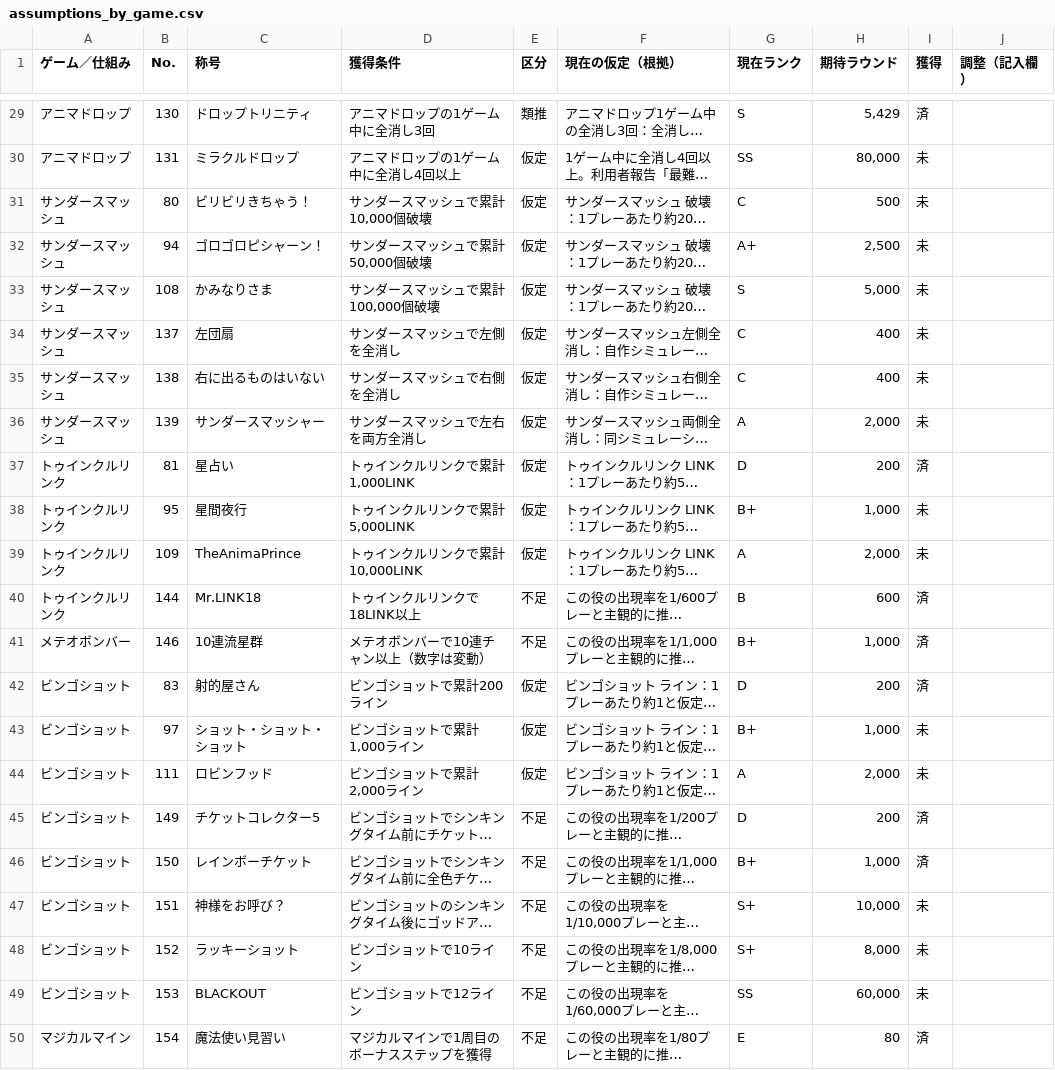
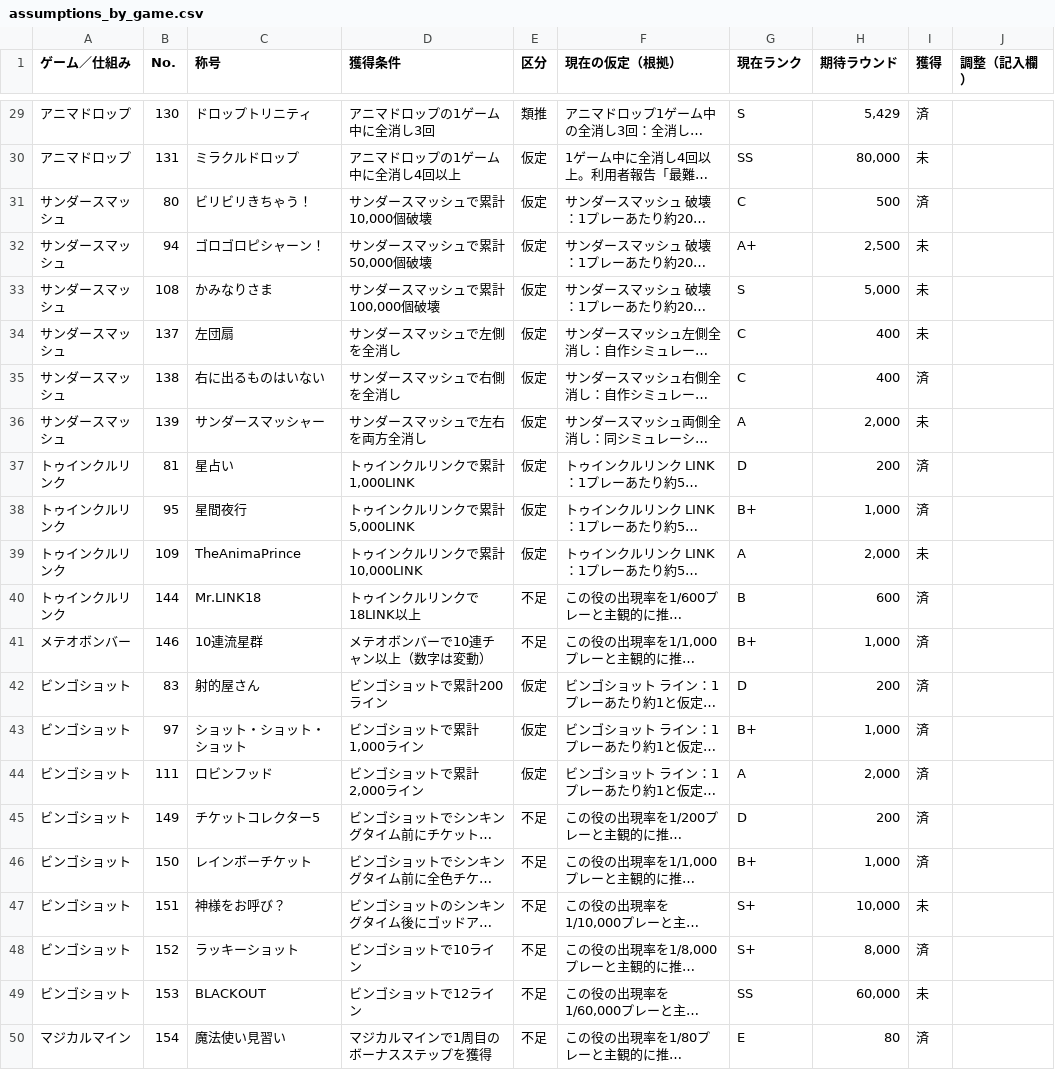
Before and after one commit to kurageBEAM/animalotta-title-atlas, a CSV file: research/assumptions_by_game.csv, drawn as a sheet; only a part is shown, gaps mark what is left out; long unchanged cells end in …; the diff covers the shown part only; the diff names each change by its address in the sheet, - before the commit and + after, or states it on an @@ line.

```diff
--- a/research/assumptions_by_game.csv
+++ b/research/assumptions_by_game.csv
-I31 (獲得): 未
+I31 (獲得): 済
-I35 (獲得): 未
+I35 (獲得): 済
-I38 (獲得): 未
+I38 (獲得): 済
-I43:I44 (獲得): 未
+I43:I44 (獲得): 済
-I48 (獲得): 未
+I48 (獲得): 済
```
Also changed, not shown: 5 edited cells elsewhere in this file, animalotta_arcade438.csv, animalotta_konaste330.csv, 11 other files.
